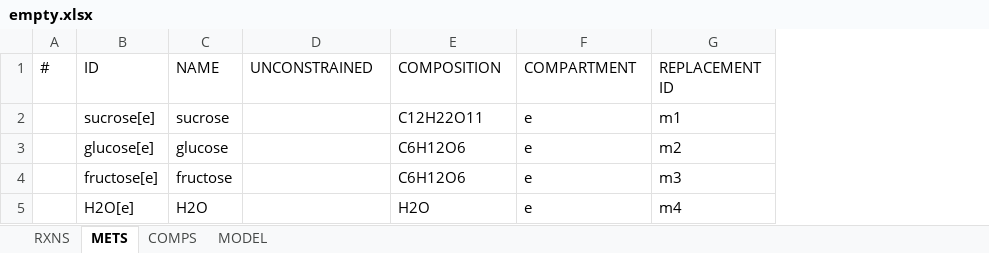
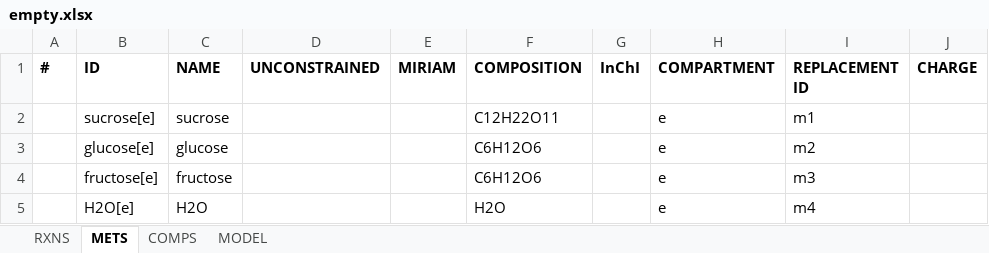
Before and after one commit to SysBioChalmers/RAVEN, an Excel workbook: tutorial/empty.xlsx, sheet METS, drawn as a sheet; values as stored, in another font and other column widths than the file's, no borders; addresses are those after the commit; the diff names each change by its address in the sheet, - before the commit and + after, or states it on an @@ line.

Commit message:
Revised tutorials
1. All Excel files except P. crysogenium model (iAL1006) were re-saved
in the new Excel format. This was done for user to get familiar with
the new format of RAVEN Excel format.
2. An empty model file in SBML format empty.xml was also re-saved to
reflect the changes in exportModel since RAVEN 1.08.
3. All five tutorial exercises were revised to ensure that everything
works fine. Tutorial4 now uses the automatic download option for
trained Hidden Markov Models and also uses the newest proteome version
of S. cerevisiae (without pseudogenes), downloaded from Saccharomyces
Genome Database.
4. MS Word file with installation instructions and more comprehensive
tutorial exercise definitions was updated accordingly.

```diff
--- a/tutorial/empty.xlsx (sheet METS)
+++ b/tutorial/empty.xlsx (sheet METS)
+column E (MIRIAM), empty
+column G (InChI), empty
+column J (CHARGE), empty
-A1:D1 bold: off
+A1:D1 bold: on
-F1 bold: off
+F1 bold: on
-H1:I1 bold: off
+H1:I1 bold: on
```
Also changed, not shown: sheet RXNS, sheet MODEL, sheet COMPS, tutorial/small.xlsx, tutorial/smallYeast.xlsx, 13 other files.
